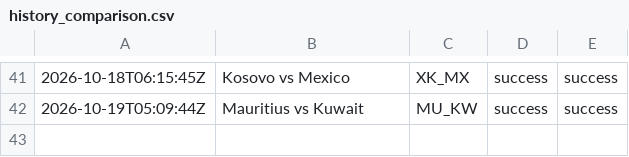
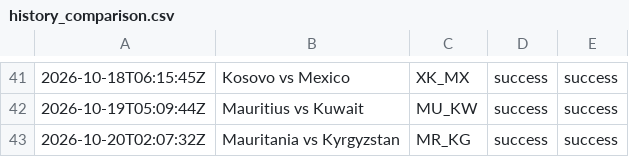
Before and after one commit to oceanfarm1992-design/Countries-Video-Flows, a CSV file: logs/history_comparison.csv, drawn as a sheet; only a part is shown, gaps mark what is left out.

```diff
--- a/logs/history_comparison.csv
+++ b/logs/history_comparison.csv
@@ -42 +42,2 @@
 2026-10-19T05:09:44Z,"Mauritius vs Kuwait",MU_KW,success,success
+2026-10-20T02:07:32Z,"Mauritania vs Kyrgyzstan",MR_KG,success,success
```
Also changed, not shown: 1 other file.
